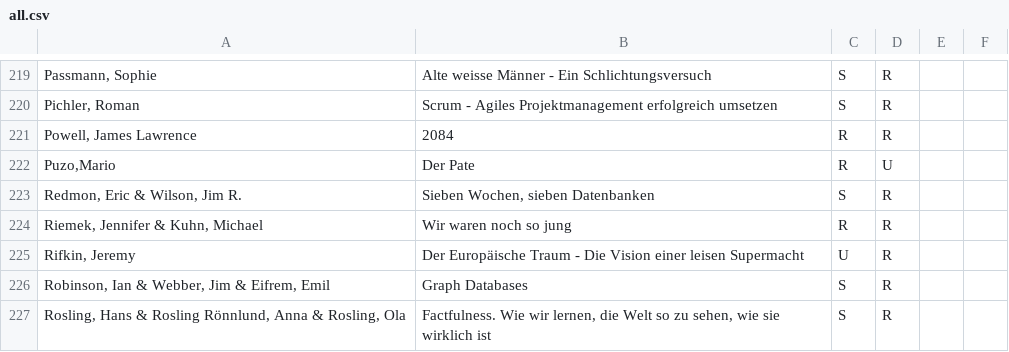
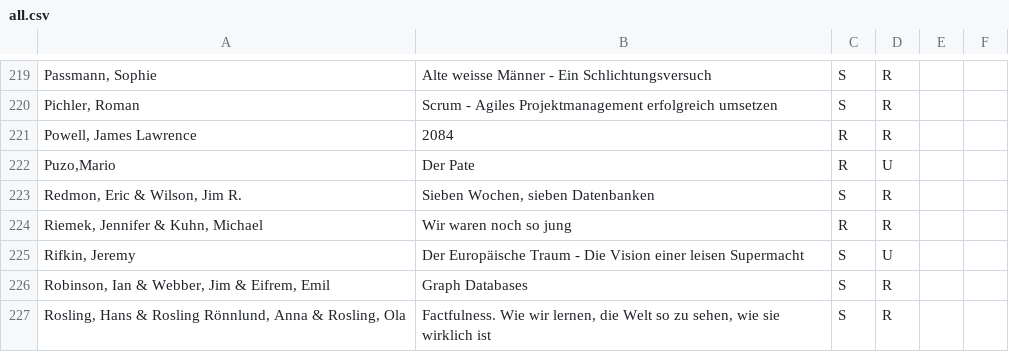
Before and after one commit to michael-simons/goodreads, a CSV file: all.csv, drawn as a sheet; only a part is shown, gaps mark what is left out.

Commit message:
Update all.csv

```diff
--- a/all.csv
+++ b/all.csv
@@ -224,3 +224,3 @@ Redmon, Eric & Wilson, Jim R.;Sieben Wochen, sieben Datenbanken;S;R
 Riemek, Jennifer & Kuhn, Michael;Wir waren noch so jung;R;R
-Rifkin, Jeremy;Der Europäische Traum - Die Vision einer leisen Supermacht;U;R
+Rifkin, Jeremy;Der Europäische Traum - Die Vision einer leisen Supermacht;S;U
 Robinson, Ian & Webber, Jim & Eifrem, Emil;Graph Databases;S;R
```
